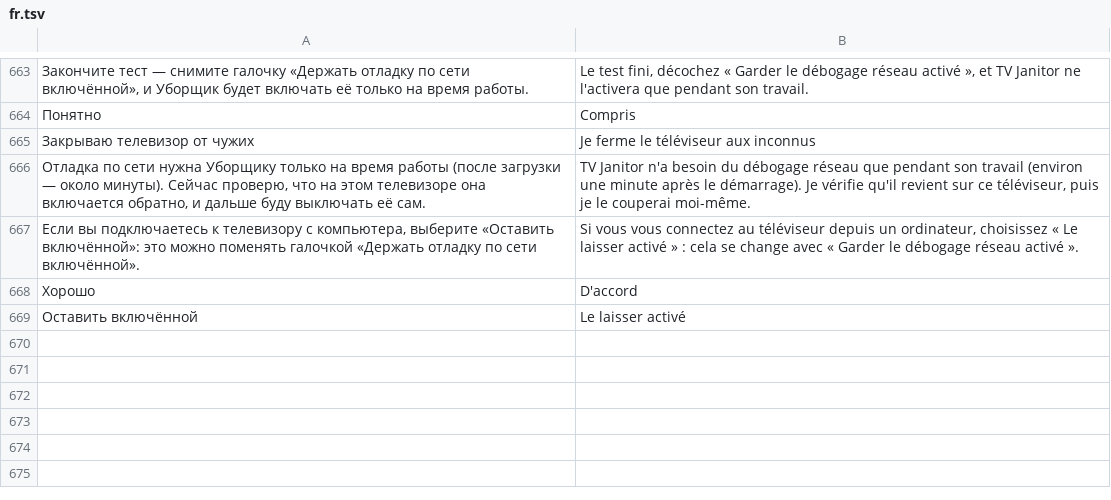
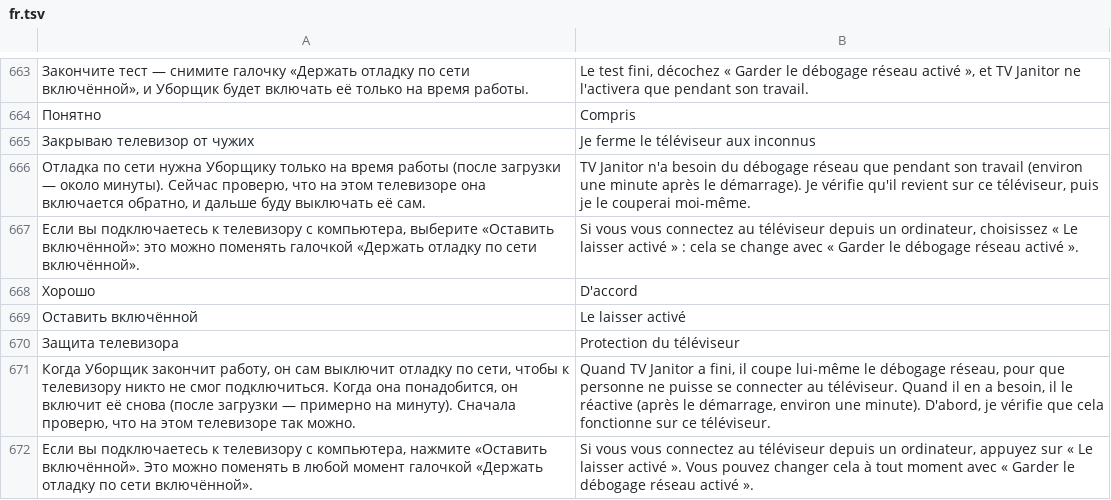
Before and after one commit to Marginalion/tv-janitor, a TSV file: app/src/main/assets/i18n/fr.tsv, drawn as a sheet; only a part is shown, gaps mark what is left out; the diff names each change by its address in the sheet, - before the commit and + after, or states it on an @@ line.

```diff
--- a/app/src/main/assets/i18n/fr.tsv
+++ b/app/src/main/assets/i18n/fr.tsv
+row 670: Защита телевизора | Protection du téléviseur
+row 671: Когда Уборщик закончит работу, он сам выключит отладку по сети, чтобы к телевизору никто не смог подключиться. Когда она понадобится, он включит её снова (после загрузки — примерно на минуту). Сначала проверю, что на этом телевизоре так можно. | Quand TV Janitor a fini, il coupe lui-même le débogage réseau, pour que personne ne puisse se connecter au téléviseur. Quand il en a besoin, il le réactive (après le démarrage, environ une minute). D'abord, je vérifie que cela fonctionne sur ce téléviseur.
+row 672: Если вы подключаетесь к телевизору с компьютера, нажмите «Оставить включённой». Это можно поменять в любой момент галочкой «Держать отладку по сети включённой». | Si vous vous connectez au téléviseur depuis un ordinateur, appuyez sur « Le laisser activé ». Vous pouvez changer cela à tout moment avec « Garder le débogage réseau activé ».
```
Also changed, not shown: app/src/main/assets/i18n/de.tsv, app/src/main/assets/i18n/es.tsv, 20 other files.
